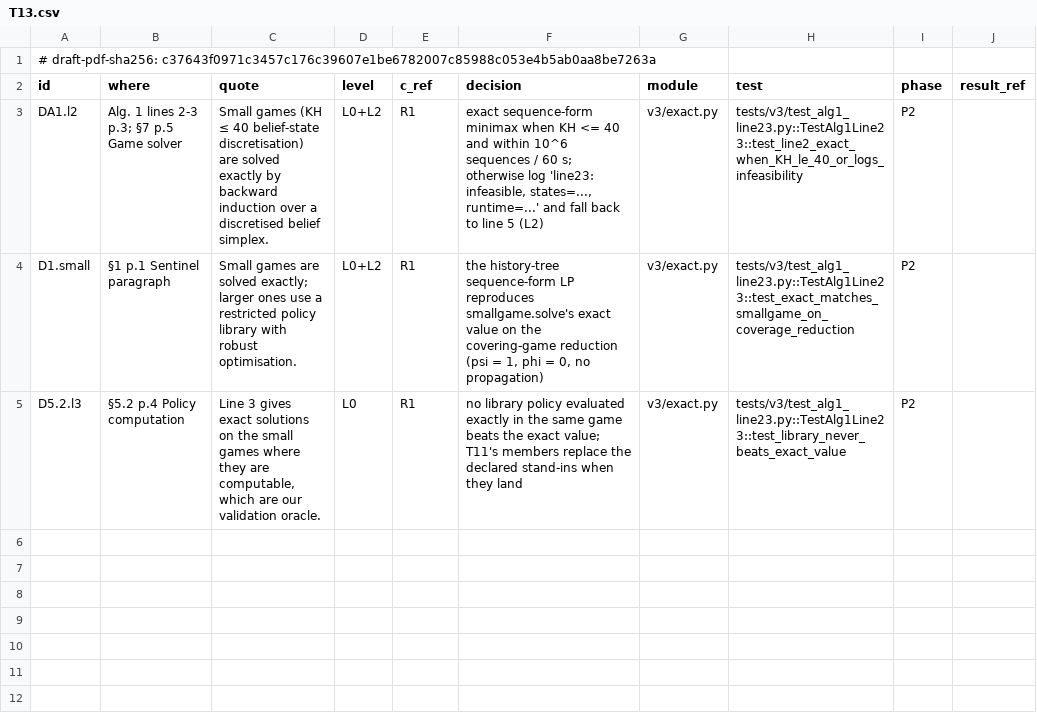
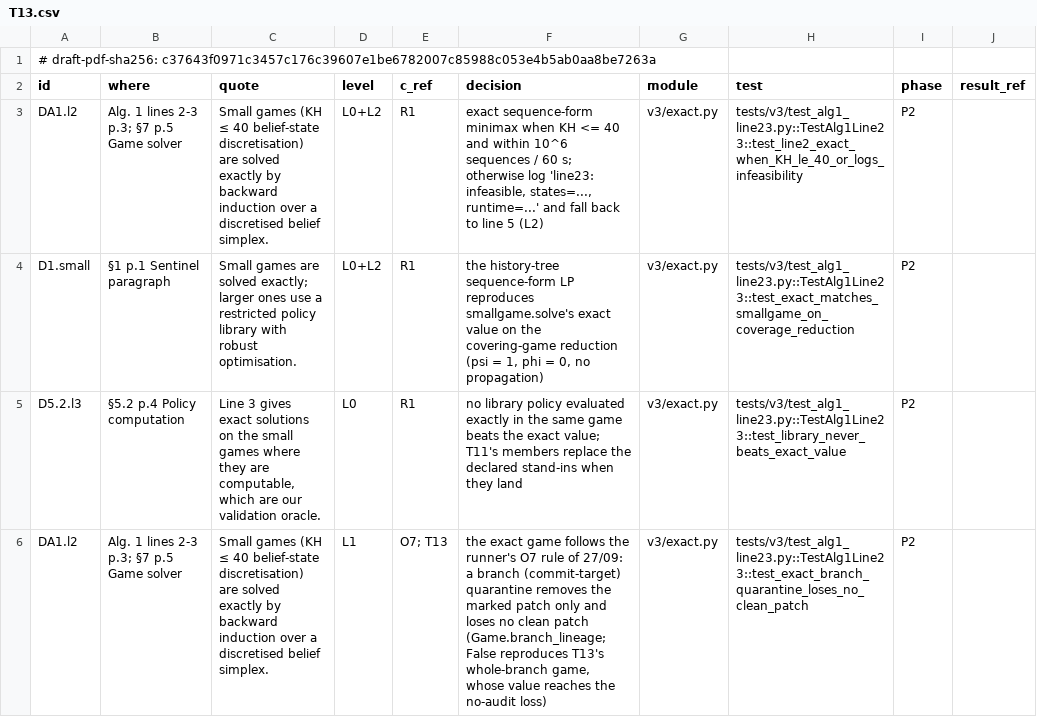
Before and after one commit to truongnh28/sentinel, a CSV file: auditgame/v3/dcm/T13.csv, drawn as a sheet.

Commit message:
v3 fix-decisions: four author decisions of 27/09, before tuning
1. O7 (L1): a branch quarantine removes only the poisoned lineage -- marked
   patches and items whose derived_from chain reaches a poisoned item; clean
   patches stay, clean_lost_branch counts only clean items actually removed;
   memory / skill / queue keep whole-carrier removal
   (runner.Episode.removed_by_quarantine).  T13's exact game follows
   (Game.branch_lineage, default True; False reproduces the finding: rho 0.5,
   Delta-hat 1, H 5: 0.850 = no-audit loss -> 0.582).
2. H18: "miss before sigma <= alpha" recorded as unreachable (n = 17-24,
   K(n+1) = 54-75 > Delta); primary statistic = shape of the miss-rate curve over
   the budget levels; rule D on the sign of V_miss(8) - V_miss(4) at the fixed
   level b1 (frontier over the H18 policies, H >= 9, wild cluster bootstrap):
   scorecard.H18_CRITERION, metrics.h18_miss_curve / h18_miss_change.
3. Block schedule: below the price of one full block (precondition failing) it
   buys the cheapest affordable single sweep, paced p = ceil(kappa H / B);
   Prop. 5.7 unchanged where it applies.
4. Headline rollout: R = 16 on the first 30 workflows of the primary eval split
   in T10's pinned order, pinned by id and H histogram (grid.
   HEADLINE_ROLLOUT_WORKFLOWS, chain_workflows; corpus.eval_summary gains the
   count-only H_by_workflow): 253 rollout CPU-hours (held-out 59, BR 194)
   instead of 797.

sentinel-v3.md: rows for 1-4, the library / H7 row and a pointer for the benign
gate (T24); items 1-4 removed from "Cho quyet dinh".  DCM rows in T06, T13, T16,
T17.  Re-pinned: test_infra_glue PINNED_DECISIONS f9177fdd -> 4e3fc76a, moved by
the O7 change alone (patching removed_by_quarantine back gives f9177fdd).

```diff
--- a/auditgame/v3/dcm/T13.csv
+++ b/auditgame/v3/dcm/T13.csv
@@ -5 +5,2 @@ D1.small,§1 p.1 Sentinel paragraph,Small games are solved exactly; larger ones
 D5.2.l3,§5.2 p.4 Policy computation,"Line 3 gives exact solutions on the small games where they are computable, which are our validation oracle.",L0,R1,"no library policy evaluated exactly in the same game beats the exact value; T11's members replace the declared stand-ins when they land",v3/exact.py,tests/v3/test_alg1_line23.py::TestAlg1Line23::test_library_never_beats_exact_value,P2,
+DA1.l2,Alg. 1 lines 2-3 p.3; §7 p.5 Game solver,Small games (KH ≤ 40 belief-state discretisation) are solved exactly by backward induction over a discretised belief simplex.,L1,O7; T13,"the exact game follows the runner's O7 rule of 27/09: a branch (commit-target) quarantine removes the marked patch only and loses no clean patch (Game.branch_lineage; False reproduces T13's whole-branch game, whose value reaches the no-audit loss)",v3/exact.py,tests/v3/test_alg1_line23.py::TestAlg1Line23::test_exact_branch_quarantine_loses_no_clean_patch,P2,
```
Also changed, not shown: auditgame/v3/dcm/T06.csv, auditgame/v3/dcm/T16.csv, 22 other files.
